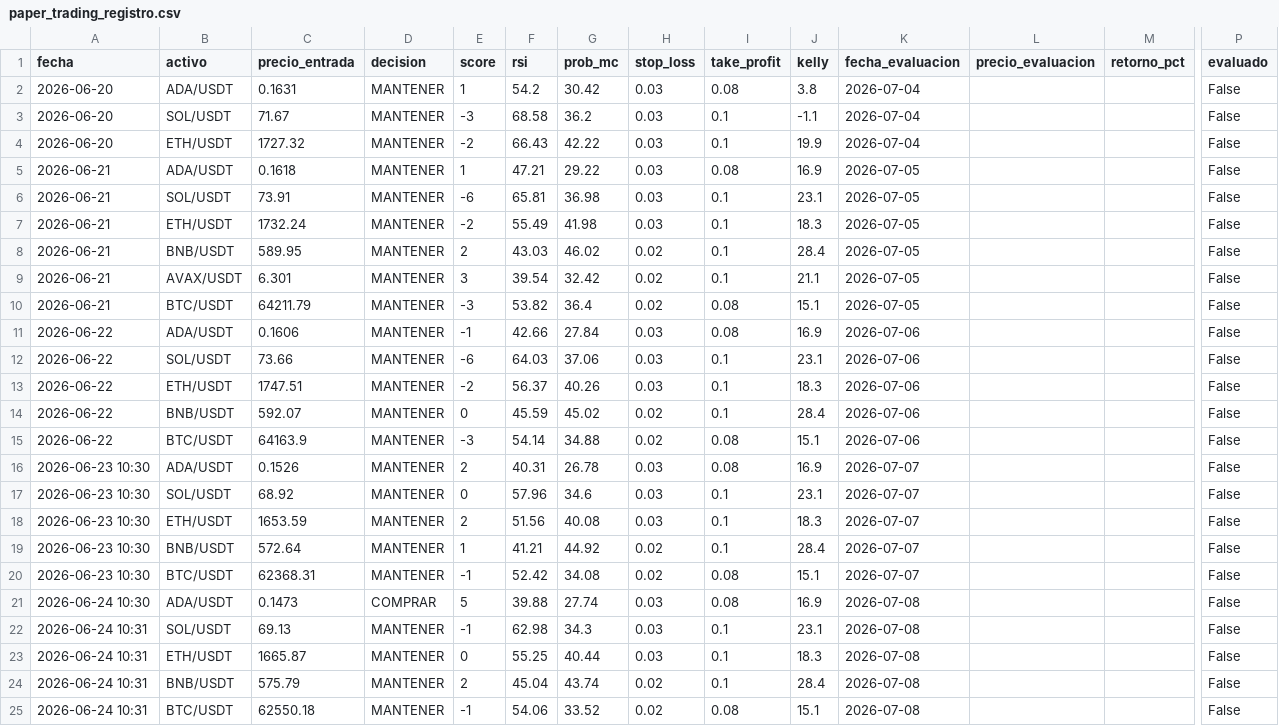
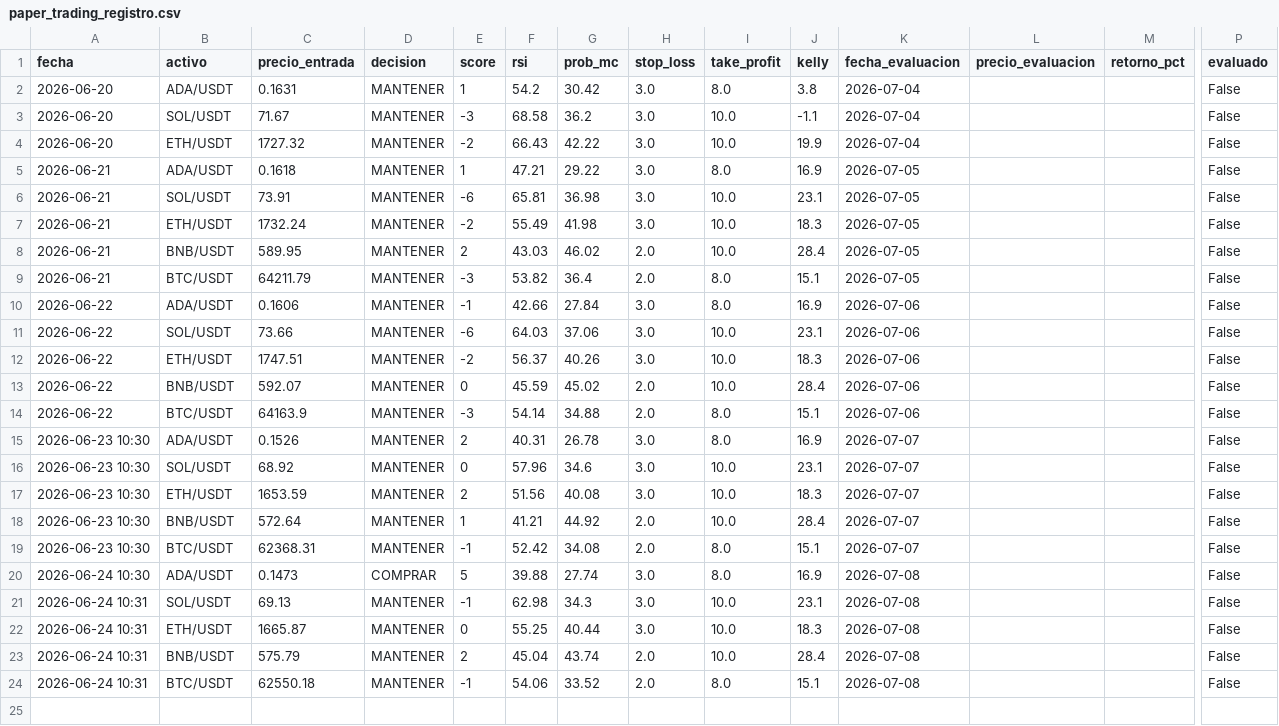
Before and after one commit to donovansantsanz/quant-ada-model, a CSV file: paper_trading_registro.csv, drawn as a sheet; only a part is shown, gaps mark what is left out; removed rows and columns are numbered as before the commit, all else as after; rows hold the shown columns only; the diff names each change by its address in the sheet, - before the commit and + after, or states it on an @@ line.

```diff
--- a/paper_trading_registro.csv
+++ b/paper_trading_registro.csv
-H2:H7 (stop_loss): 0.03
+H2:H7 (stop_loss): 3.0
-I2 (take_profit): 0.08
+I2 (take_profit): 8.0
-I3:I4 (take_profit): 0.1
+I3:I4 (take_profit): 10.0
-I5 (take_profit): 0.08
+I5 (take_profit): 8.0
-I6:I8 (take_profit): 0.1
+I6:I8 (take_profit): 10.0
-H8 (stop_loss): 0.02
+H8 (stop_loss): 2.0
-row 9: 2026-06-21 | AVAX/USDT | 6.301 | MANTENER | 3 | 39.54 | 32.42 | 0.02 | 0.1 | 21.1 | 2026-07-05 |  |  | False
-H9 (stop_loss): 0.02
+H9 (stop_loss): 2.0
-I9:I10 (take_profit): 0.08
+I9:I10 (take_profit): 8.0
-H10:H12 (stop_loss): 0.03
+H10:H12 (stop_loss): 3.0
-I11:I13 (take_profit): 0.1
+I11:I13 (take_profit): 10.0
-H13:H14 (stop_loss): 0.02
+H13:H14 (stop_loss): 2.0
-I14:I15 (take_profit): 0.08
+I14:I15 (take_profit): 8.0
-H15:H17 (stop_loss): 0.03
+H15:H17 (stop_loss): 3.0
-I16:I18 (take_profit): 0.1
+I16:I18 (take_profit): 10.0
-H18:H19 (stop_loss): 0.02
+H18:H19 (stop_loss): 2.0
-I19:I20 (take_profit): 0.08
+I19:I20 (take_profit): 8.0
-H20:H22 (stop_loss): 0.03
+H20:H22 (stop_loss): 3.0
-I21:I23 (take_profit): 0.1
+I21:I23 (take_profit): 10.0
-H23:H24 (stop_loss): 0.02
+H23:H24 (stop_loss): 2.0
-I24 (take_profit): 0.08
+I24 (take_profit): 8.0
```
Also changed, not shown: operaciones_reales.csv, paper_trading_4h_registro.csv, 3 other files.
